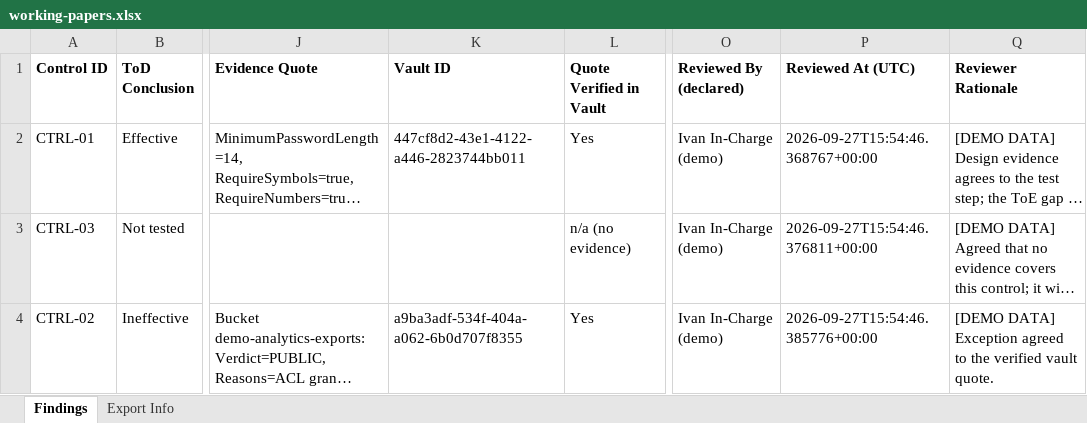
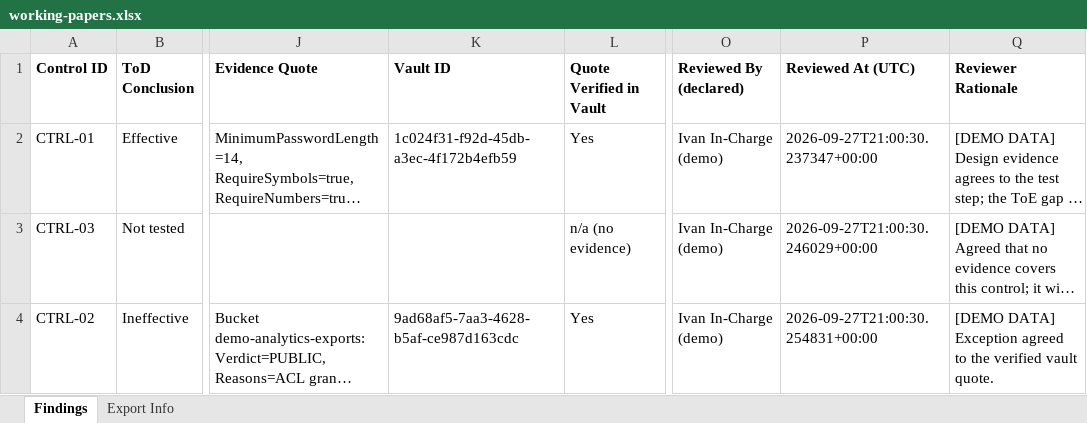
Before and after one commit to tvobrachini/grc-audit-swarm, an Excel workbook: docs/sample-run/working-papers.xlsx, sheet Findings, drawn as a sheet; only a part is shown, gaps mark what is left out; long unchanged cells end in …; values as stored, in another font and other column widths than the file's, no borders; the diff names each change by its address in the sheet, - before the commit and + after, or states it on an @@ line.

```diff
--- a/docs/sample-run/working-papers.xlsx (sheet Findings)
+++ b/docs/sample-run/working-papers.xlsx (sheet Findings)
-K2 (Vault ID): 447cf8d2-43e1-4122-a446-2823744bb011
+K2 (Vault ID): 1c024f31-f92d-45db-a3ec-4f172b4efb59
-P2 (Reviewed At (UTC)): 2026-09-27T15:54:46.368767+00:00
+P2 (Reviewed At (UTC)): 2026-09-27T21:00:30.237347+00:00
-P3 (Reviewed At (UTC)): 2026-09-27T15:54:46.376811+00:00
+P3 (Reviewed At (UTC)): 2026-09-27T21:00:30.246029+00:00
-K4 (Vault ID): a9ba3adf-534f-404a-a062-6b0d707f8355
+K4 (Vault ID): 9ad68af5-7aa3-4628-b5af-ce987d163cdc
-P4 (Reviewed At (UTC)): 2026-09-27T15:54:46.385776+00:00
+P4 (Reviewed At (UTC)): 2026-09-27T21:00:30.254831+00:00
```
Also changed, not shown: sheet Export Info, docs/sample-run/racm.xlsx, 13 other files.
